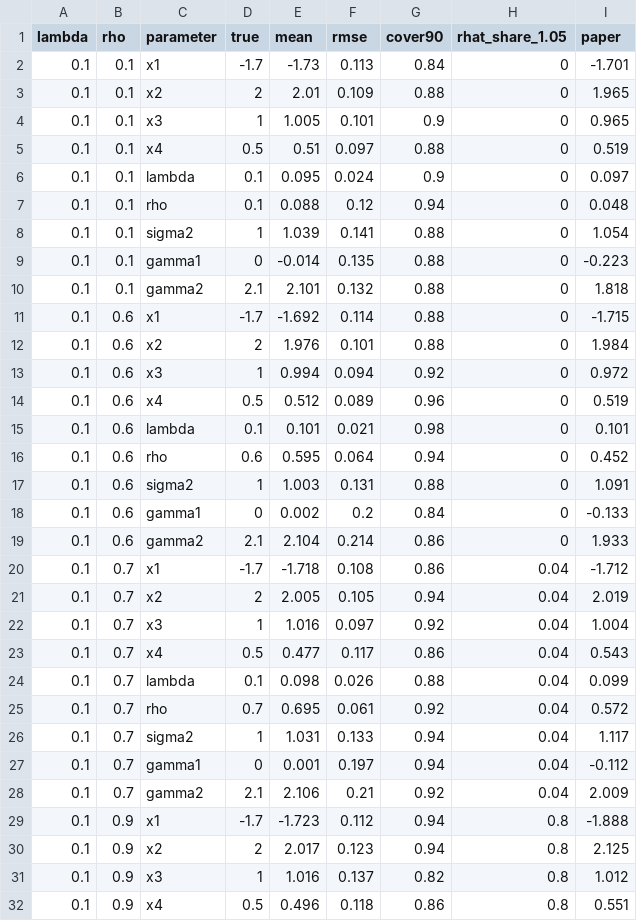
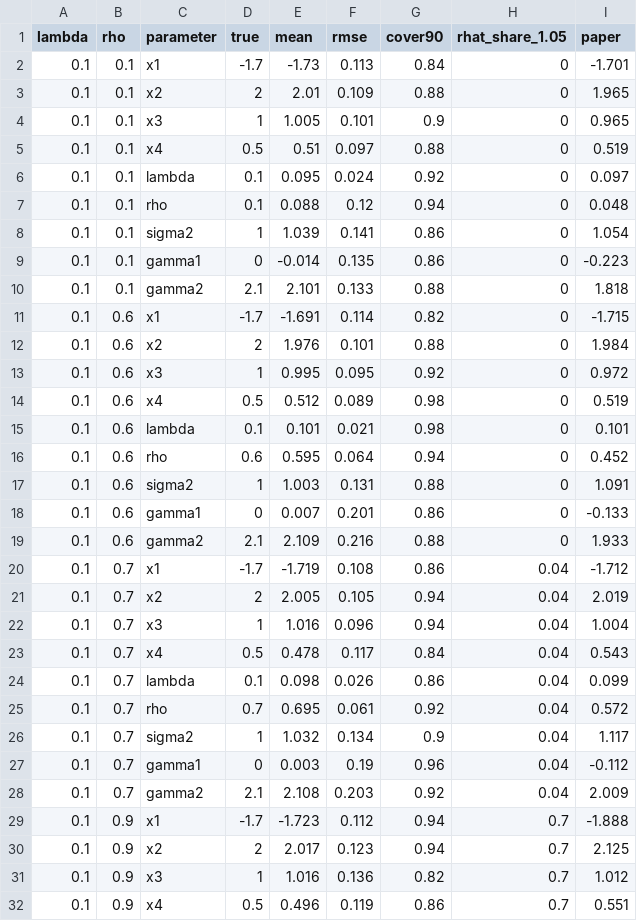
Before and after one commit to gueyenono/panelspatialprobit, a CSV file: vignettes/validation-wk.csv, drawn as a sheet; only a part is shown; the diff covers the shown part only.

```diff
--- a/vignettes/validation-wk.csv
+++ b/vignettes/validation-wk.csv
@@ -5,11 +5,11 @@
 0.1,0.1,"x4",0.5,0.51,0.097,0.88,0,0.519
-0.1,0.1,"lambda",0.1,0.095,0.024,0.9,0,0.097
+0.1,0.1,"lambda",0.1,0.095,0.024,0.92,0,0.097
 0.1,0.1,"rho",0.1,0.088,0.12,0.94,0,0.048
-0.1,0.1,"sigma2",1,1.039,0.141,0.88,0,1.054
-0.1,0.1,"gamma1",0,-0.014,0.135,0.88,0,-0.223
-0.1,0.1,"gamma2",2.1,2.101,0.132,0.88,0,1.818
-0.1,0.6,"x1",-1.7,-1.692,0.114,0.88,0,-1.715
+0.1,0.1,"sigma2",1,1.039,0.141,0.86,0,1.054
+0.1,0.1,"gamma1",0,-0.014,0.135,0.86,0,-0.223
+0.1,0.1,"gamma2",2.1,2.101,0.133,0.88,0,1.818
+0.1,0.6,"x1",-1.7,-1.691,0.114,0.82,0,-1.715
 0.1,0.6,"x2",2,1.976,0.101,0.88,0,1.984
-0.1,0.6,"x3",1,0.994,0.094,0.92,0,0.972
-0.1,0.6,"x4",0.5,0.512,0.089,0.96,0,0.519
+0.1,0.6,"x3",1,0.995,0.095,0.92,0,0.972
+0.1,0.6,"x4",0.5,0.512,0.089,0.98,0,0.519
 0.1,0.6,"lambda",0.1,0.101,0.021,0.98,0,0.101
@@ -17,16 +17,16 @@
 0.1,0.6,"sigma2",1,1.003,0.131,0.88,0,1.091
-0.1,0.6,"gamma1",0,0.002,0.2,0.84,0,-0.133
-0.1,0.6,"gamma2",2.1,2.104,0.214,0.86,0,1.933
-0.1,0.7,"x1",-1.7,-1.718,0.108,0.86,0.04,-1.712
+0.1,0.6,"gamma1",0,0.007,0.201,0.86,0,-0.133
+0.1,0.6,"gamma2",2.1,2.109,0.216,0.88,0,1.933
+0.1,0.7,"x1",-1.7,-1.719,0.108,0.86,0.04,-1.712
 0.1,0.7,"x2",2,2.005,0.105,0.94,0.04,2.019
-0.1,0.7,"x3",1,1.016,0.097,0.92,0.04,1.004
-0.1,0.7,"x4",0.5,0.477,0.117,0.86,0.04,0.543
-0.1,0.7,"lambda",0.1,0.098,0.026,0.88,0.04,0.099
+0.1,0.7,"x3",1,1.016,0.096,0.94,0.04,1.004
+0.1,0.7,"x4",0.5,0.478,0.117,0.84,0.04,0.543
+0.1,0.7,"lambda",0.1,0.098,0.026,0.86,0.04,0.099
 0.1,0.7,"rho",0.7,0.695,0.061,0.92,0.04,0.572
-0.1,0.7,"sigma2",1,1.031,0.133,0.94,0.04,1.117
-0.1,0.7,"gamma1",0,0.001,0.197,0.94,0.04,-0.112
-0.1,0.7,"gamma2",2.1,2.106,0.21,0.92,0.04,2.009
-0.1,0.9,"x1",-1.7,-1.723,0.112,0.94,0.8,-1.888
-0.1,0.9,"x2",2,2.017,0.123,0.94,0.8,2.125
-0.1,0.9,"x3",1,1.016,0.137,0.82,0.8,1.012
-0.1,0.9,"x4",0.5,0.496,0.118,0.86,0.8,0.551
+0.1,0.7,"sigma2",1,1.032,0.134,0.9,0.04,1.117
+0.1,0.7,"gamma1",0,0.003,0.19,0.96,0.04,-0.112
+0.1,0.7,"gamma2",2.1,2.108,0.203,0.92,0.04,2.009
+0.1,0.9,"x1",-1.7,-1.723,0.112,0.94,0.7,-1.888
+0.1,0.9,"x2",2,2.017,0.123,0.94,0.7,2.125
+0.1,0.9,"x3",1,1.016,0.136,0.82,0.7,1.012
+0.1,0.9,"x4",0.5,0.496,0.119,0.86,0.7,0.551
```
Also changed, not shown: 161 edited cells elsewhere in this file, vignettes/validation-bench.csv, vignettes/validation-mc.csv, 29 other files.
